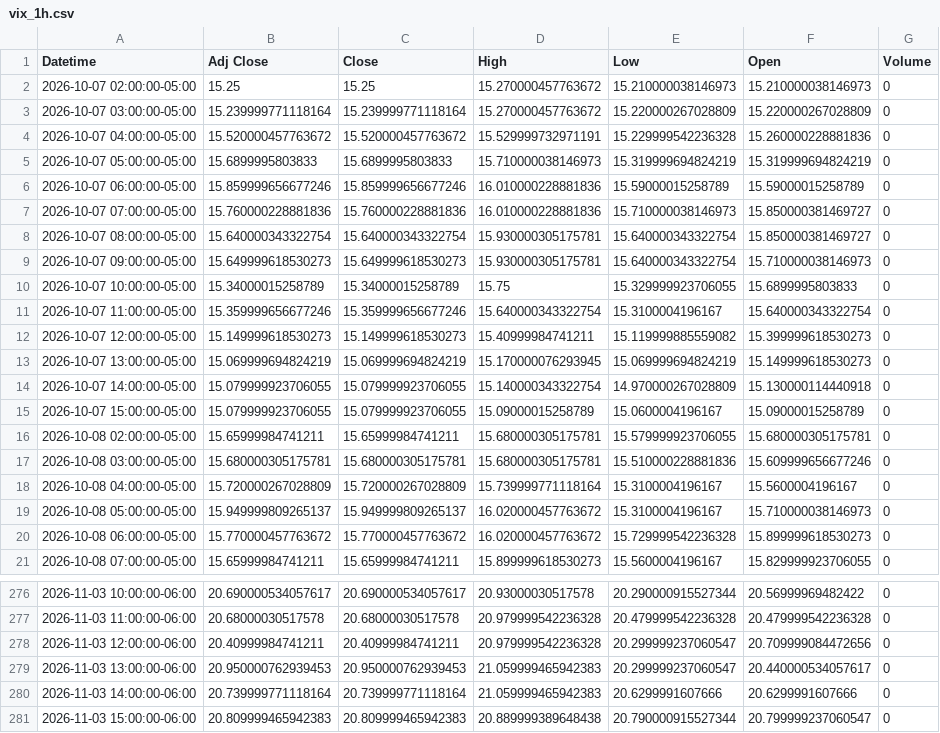
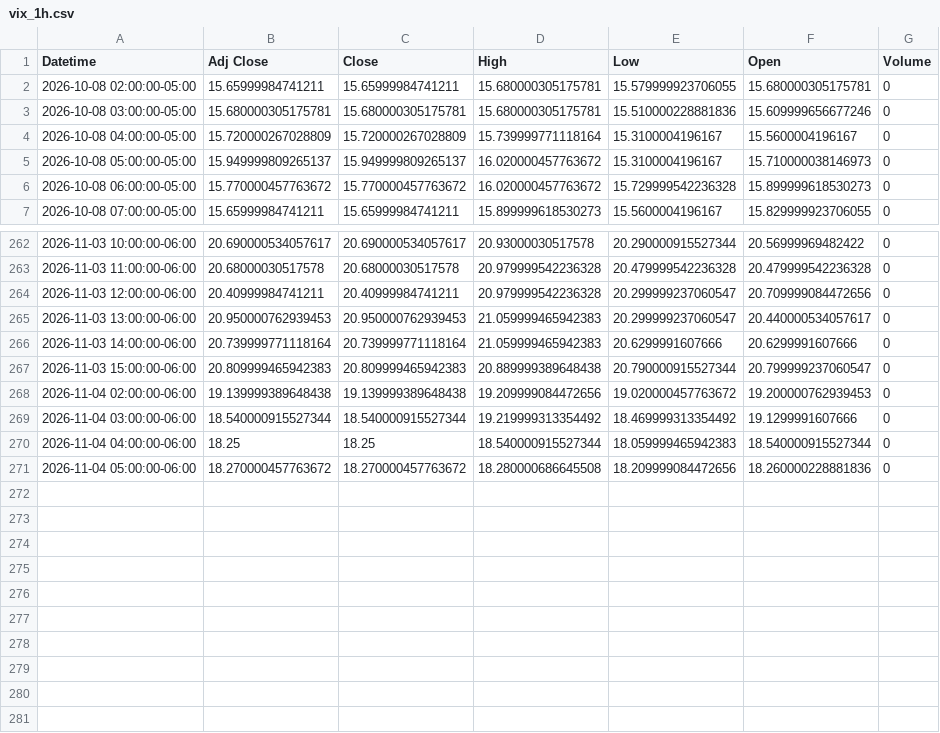
Before and after one commit to Jordan4369/mes-data, a CSV file: data/vix_1h.csv, drawn as a sheet; only a part is shown, gaps mark what is left out; removed rows and columns are numbered as before the commit, all else as after; the diff names each change by its address in the sheet, - before the commit and + after, or states it on an @@ line.

```diff
--- a/data/vix_1h.csv
+++ b/data/vix_1h.csv
-row 2: 2026-10-07 02:00:00-05:00 | 15.25 | 15.25 | 15.270000457763672 | 15.210000038146973 | 15.210000038146973 | 0
-row 3: 2026-10-07 03:00:00-05:00 | 15.239999771118164 | 15.239999771118164 | 15.270000457763672 | 15.220000267028809 | 15.220000267028809 | 0
-row 4: 2026-10-07 04:00:00-05:00 | 15.520000457763672 | 15.520000457763672 | 15.529999732971191 | 15.229999542236328 | 15.260000228881836 | 0
-row 5: 2026-10-07 05:00:00-05:00 | 15.6899995803833 | 15.6899995803833 | 15.710000038146973 | 15.319999694824219 | 15.319999694824219 | 0
-row 6: 2026-10-07 06:00:00-05:00 | 15.859999656677246 | 15.859999656677246 | 16.010000228881836 | 15.59000015258789 | 15.59000015258789 | 0
-row 7: 2026-10-07 07:00:00-05:00 | 15.760000228881836 | 15.760000228881836 | 16.010000228881836 | 15.710000038146973 | 15.850000381469727 | 0
-row 8: 2026-10-07 08:00:00-05:00 | 15.640000343322754 | 15.640000343322754 | 15.930000305175781 | 15.640000343322754 | 15.850000381469727 | 0
-row 9: 2026-10-07 09:00:00-05:00 | 15.649999618530273 | 15.649999618530273 | 15.930000305175781 | 15.640000343322754 | 15.710000038146973 | 0
-row 10: 2026-10-07 10:00:00-05:00 | 15.34000015258789 | 15.34000015258789 | 15.75 | 15.329999923706055 | 15.6899995803833 | 0
-row 11: 2026-10-07 11:00:00-05:00 | 15.359999656677246 | 15.359999656677246 | 15.640000343322754 | 15.3100004196167 | 15.640000343322754 | 0
-row 12: 2026-10-07 12:00:00-05:00 | 15.149999618530273 | 15.149999618530273 | 15.40999984741211 | 15.119999885559082 | 15.399999618530273 | 0
-row 13: 2026-10-07 13:00:00-05:00 | 15.069999694824219 | 15.069999694824219 | 15.170000076293945 | 15.069999694824219 | 15.149999618530273 | 0
-row 14: 2026-10-07 14:00:00-05:00 | 15.079999923706055 | 15.079999923706055 | 15.140000343322754 | 14.970000267028809 | 15.130000114440918 | 0
-row 15: 2026-10-07 15:00:00-05:00 | 15.079999923706055 | 15.079999923706055 | 15.09000015258789 | 15.0600004196167 | 15.09000015258789 | 0
+row 268: 2026-11-04 02:00:00-06:00 | 19.139999389648438 | 19.139999389648438 | 19.209999084472656 | 19.020000457763672 | 19.200000762939453 | 0
+row 269: 2026-11-04 03:00:00-06:00 | 18.540000915527344 | 18.540000915527344 | 19.219999313354492 | 18.469999313354492 | 19.1299991607666 | 0
+row 270: 2026-11-04 04:00:00-06:00 | 18.25 | 18.25 | 18.540000915527344 | 18.059999465942383 | 18.540000915527344 | 0
+row 271: 2026-11-04 05:00:00-06:00 | 18.270000457763672 | 18.270000457763672 | 18.280000686645508 | 18.209999084472656 | 18.260000228881836 | 0
```
Also changed, not shown: data/es_15m.csv, data/es_1h.csv, 1 other file.
